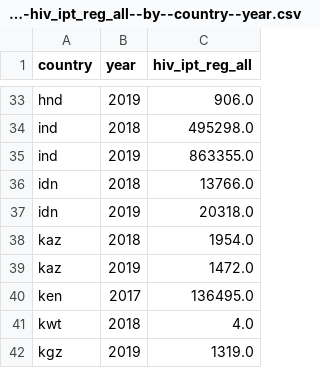
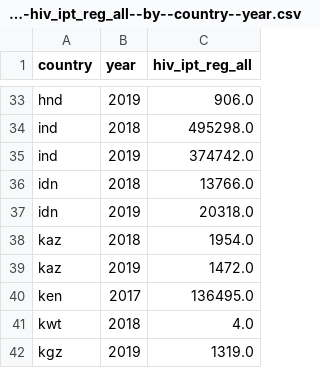
Before and after one commit to open-numbers/ddf--who--tb_burden_estimates, a CSV file: ddf--datapoints--hiv_ipt_reg_all--by--country--year.csv, drawn as a sheet; only a part is shown, gaps mark what is left out.

Commit message:
auto generated dataset

```diff
--- a/ddf--datapoints--hiv_ipt_reg_all--by--country--year.csv
+++ b/ddf--datapoints--hiv_ipt_reg_all--by--country--year.csv
@@ -34,3 +34,3 @@ hnd,2019,906.0
 ind,2018,495298.0
-ind,2019,863355.0
+ind,2019,374742.0
 idn,2018,13766.0
```
Also changed, not shown: 1 other file.
